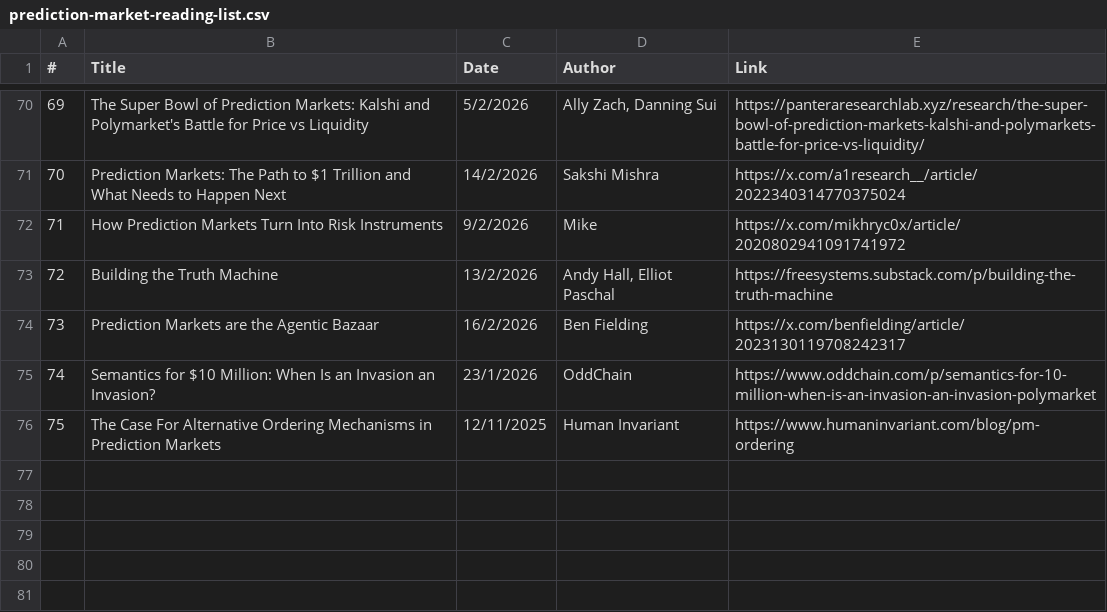
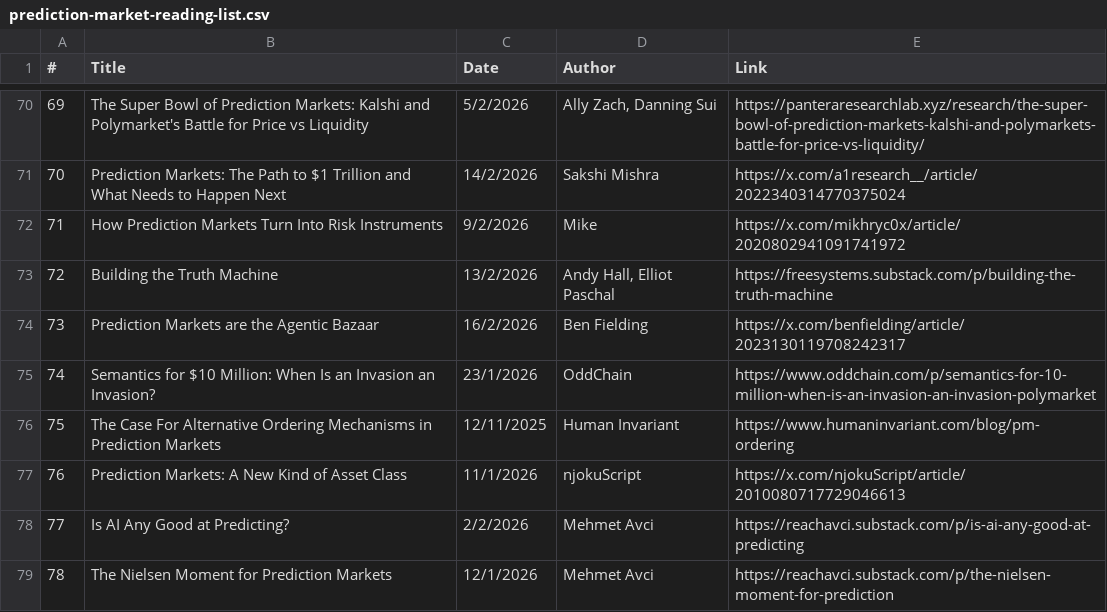
Before and after one commit to michaellwy/onprediction, a CSV file: prediction-market-reading-list.csv, drawn as a sheet; only a part is shown, gaps mark what is left out.

```diff
--- a/prediction-market-reading-list.csv
+++ b/prediction-market-reading-list.csv
@@ -76 +76,4 @@
 75,The Case For Alternative Ordering Mechanisms in Prediction Markets,12/11/2025,Human Invariant,https://www.humaninvariant.com/blog/pm-ordering
+76,Prediction Markets: A New Kind of Asset Class,11/1/2026,njokuScript,https://x.com/njokuScript/article/2010080717729046613
+77,Is AI Any Good at Predicting?,2/2/2026,Mehmet Avci,https://reachavci.substack.com/p/is-ai-any-good-at-predicting
+78,The Nielsen Moment for Prediction Markets,12/1/2026,Mehmet Avci,https://reachavci.substack.com/p/the-nielsen-moment-for-prediction
```
Also changed, not shown: 4 other files.
